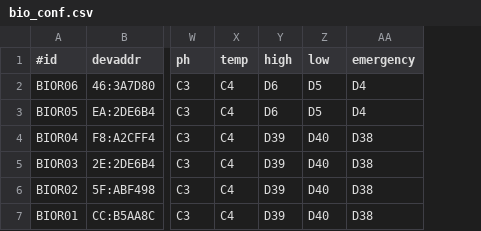
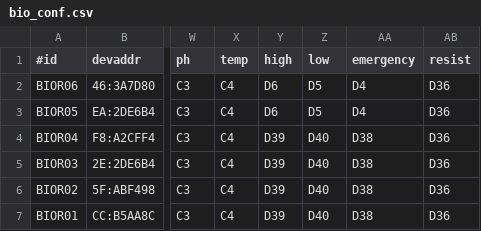
Before and after one commit to pp-4braintech/scp-project, a CSV file: bio_conf.csv, drawn as a sheet; only a part is shown, gaps mark what is left out; the diff names each change by its address in the sheet, - before the commit and + after, or states it on an @@ line.

```diff
--- a/bio_conf.csv
+++ b/bio_conf.csv
+column AB (resist), rows 2-7: all D36
```
Also changed, not shown: 1 other file.
